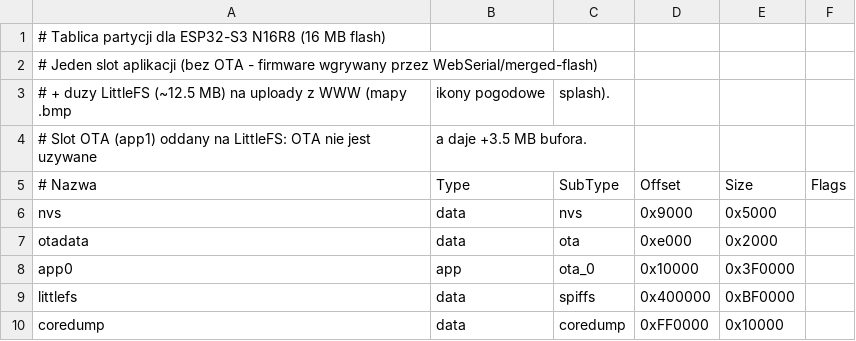
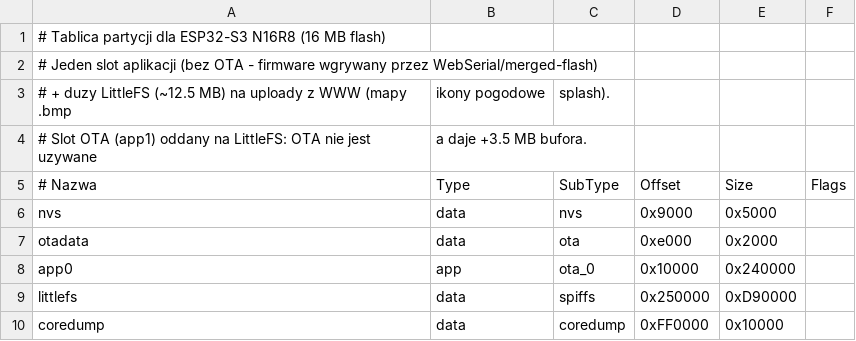
Before and after one commit to Tom50505050/esp32-ham-clock-s3, a CSV file: partitions.csv, drawn as a sheet.

```diff
--- a/partitions.csv
+++ b/partitions.csv
@@ -7,4 +7,4 @@ nvs,         data, nvs,      0x9000,   0x5000,
 otadata,     data, ota,      0xe000,   0x2000,
-app0,        app,  ota_0,    0x10000,  0x3F0000,
-littlefs,    data, spiffs,   0x400000, 0xBF0000,
+app0,        app,  ota_0,    0x10000,  0x240000,
+littlefs,    data, spiffs,   0x250000, 0xD90000,
 coredump,    data, coredump, 0xFF0000, 0x10000,
```
Also changed, not shown: 6 other files.
